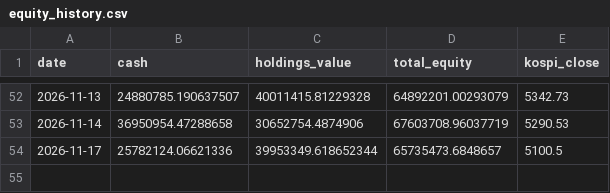
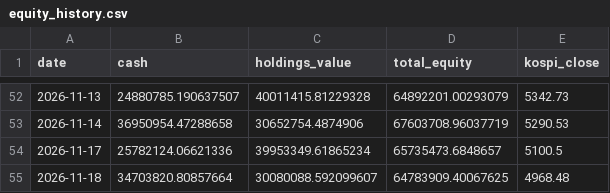
Before and after one commit to ferrousCM/stock, a CSV file: data/portfolio/equity_history.csv, drawn as a sheet; only a part is shown, gaps mark what is left out.

```diff
--- a/data/portfolio/equity_history.csv
+++ b/data/portfolio/equity_history.csv
@@ -53,2 +53,3 @@ date,cash,holdings_value,total_equity,kospi_close
 2026-11-14,36950954.47288658,30652754.4874906,67603708.96037719,5290.53
-2026-11-17,25782124.06621336,39953349.618652344,65735473.6848657,5100.5
+2026-11-17,25782124.06621336,39953349.61865234,65735473.6848657,5100.5
+2026-11-18,34703820.80857664,30080088.592099607,64783909.40067625,4968.48
```
Also changed, not shown: data/portfolio/aggressive/equity_history.csv, data/portfolio/aggressive/trades.csv, 17 other files.
